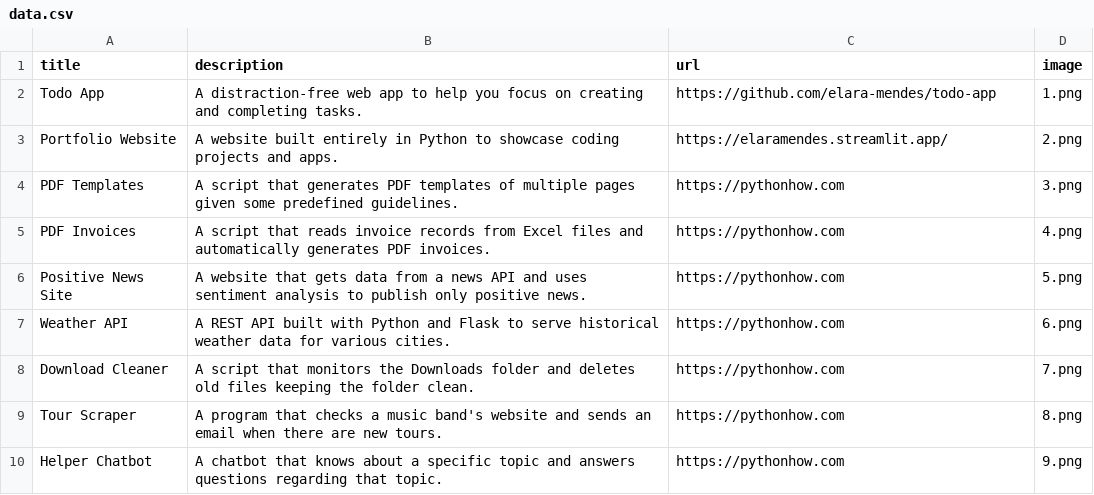
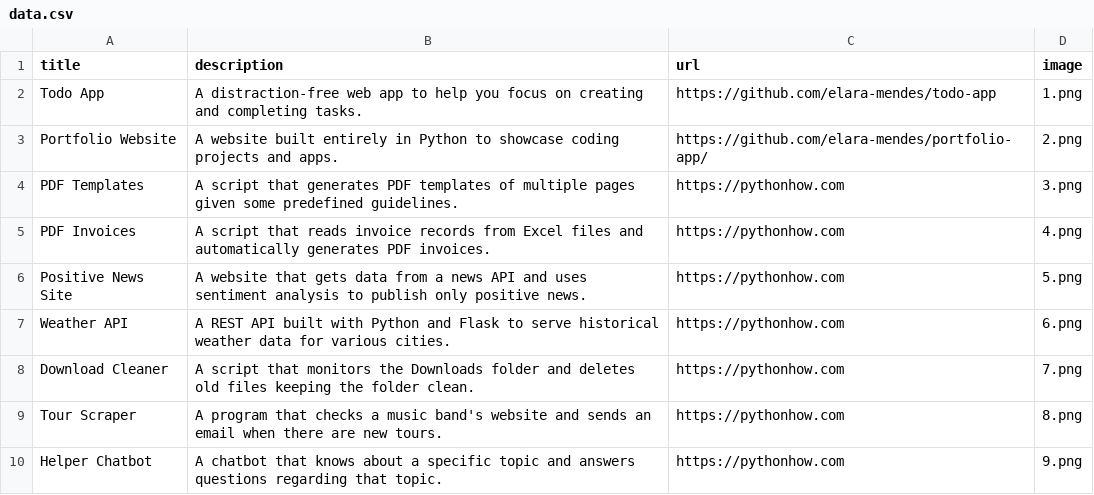
Before and after one commit to elara-mendes/portfolio-app, a CSV file: data.csv, drawn as a sheet; only a part is shown.

Commit message:
Update data

```diff
--- a/data.csv
+++ b/data.csv
@@ -2,3 +2,3 @@ title;description;url;image
 Todo App;A distraction-free web app to help you focus on creating and completing tasks.;https://github.com/elara-mendes/todo-app;1.png
-Portfolio Website;A website built entirely in Python to showcase coding projects and apps.;https://elaramendes.streamlit.app/;2.png
+Portfolio Website;A website built entirely in Python to showcase coding projects and apps.;https://github.com/elara-mendes/portfolio-app/;2.png
 PDF Templates;A script that generates PDF templates of multiple pages given some predefined guidelines.;https://pythonhow.com;3.png
```
